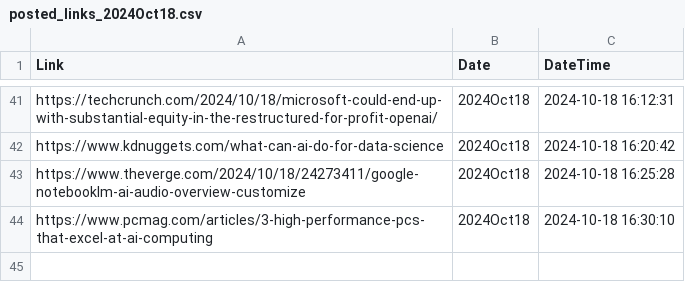
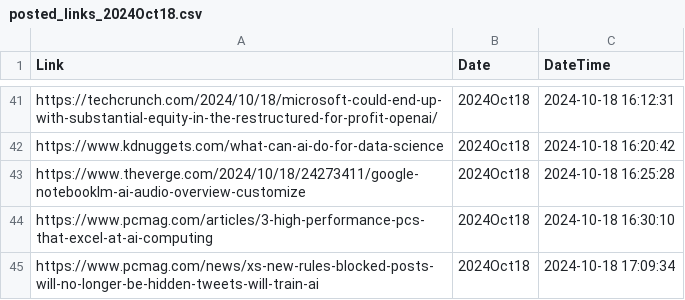
Before and after one commit to prblsing/TechInsightX, a CSV file: etc/ops/posted_links_2024Oct18.csv, drawn as a sheet; only a part is shown, gaps mark what is left out; the diff names each change by its address in the sheet, - before the commit and + after, or states it on an @@ line.

```diff
--- a/etc/ops/posted_links_2024Oct18.csv
+++ b/etc/ops/posted_links_2024Oct18.csv
+row 45: https://www.pcmag.com/news/xs-new-rules-blocked-posts-will-no-longer-be-hidden-tweets-will-train-ai | 2024Oct18 | 2024-10-18 17:09:34
```
Also changed, not shown: 1 other file.
